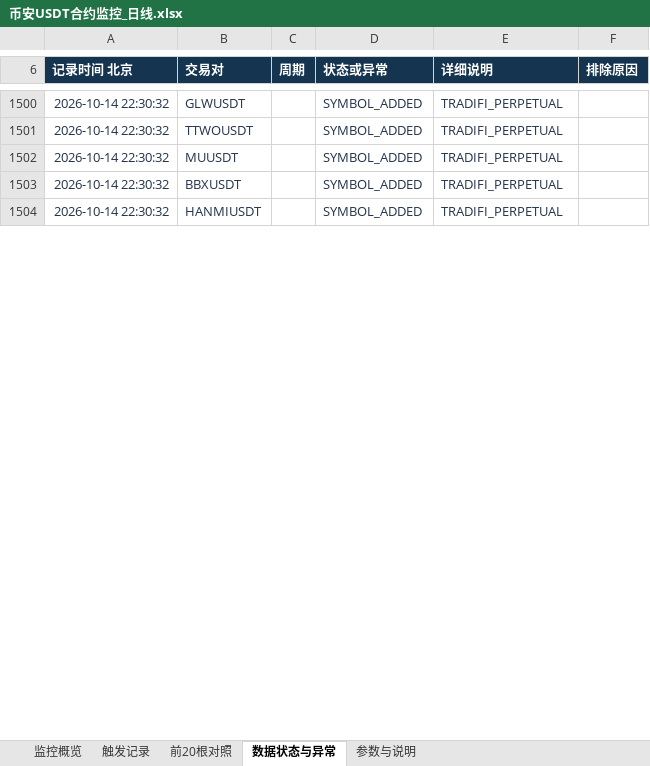
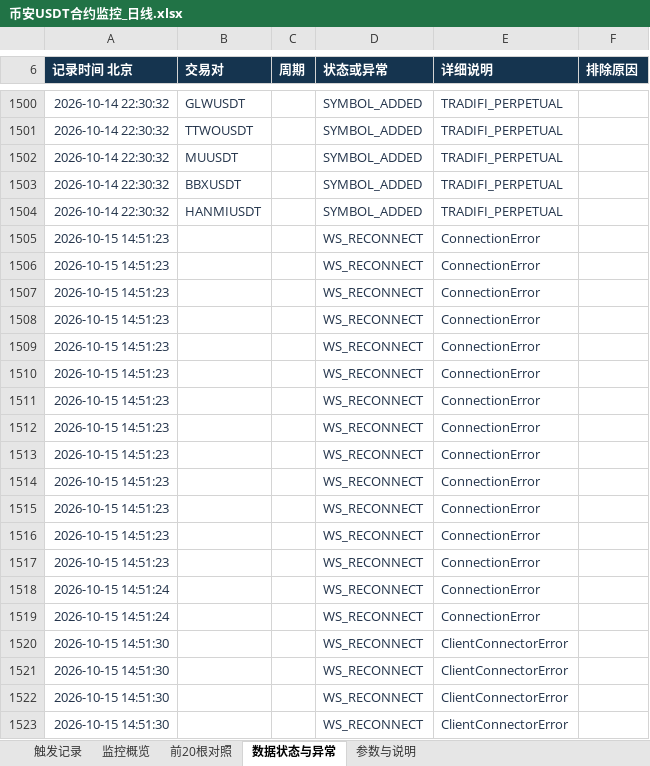
Before and after one commit to Jiangmuya/binance-breakout-monitor-MCP, an Excel workbook: excel/币安USDT合约监控_日线.xlsx, sheet 数据状态与异常, drawn as a sheet; only a part is shown, gaps mark what is left out; values as stored, in another font and other column widths than the file's, no borders; table styles not drawn; the diff covers the shown part only; the diff names each change by its address in the sheet, - before the commit and + after, or states it on an @@ line.

```diff
--- a/excel/币安USDT合约监控_日线.xlsx (sheet 数据状态与异常)
+++ b/excel/币安USDT合约监控_日线.xlsx (sheet 数据状态与异常)
@@ sheet tab order changed: 触发记录 | 监控概览 | 前20根对照 | 数据状态与异常 | 参数与说明 @@
+row 1505: 2026-10-15 14:51:23 |  |  | WS_RECONNECT | ConnectionError
+row 1506: 2026-10-15 14:51:23 |  |  | WS_RECONNECT | ConnectionError
+row 1507: 2026-10-15 14:51:23 |  |  | WS_RECONNECT | ConnectionError
+row 1508: 2026-10-15 14:51:23 |  |  | WS_RECONNECT | ConnectionError
+row 1509: 2026-10-15 14:51:23 |  |  | WS_RECONNECT | ConnectionError
+row 1510: 2026-10-15 14:51:23 |  |  | WS_RECONNECT | ConnectionError
+row 1511: 2026-10-15 14:51:23 |  |  | WS_RECONNECT | ConnectionError
+row 1512: 2026-10-15 14:51:23 |  |  | WS_RECONNECT | ConnectionError
+row 1513: 2026-10-15 14:51:23 |  |  | WS_RECONNECT | ConnectionError
+row 1514: 2026-10-15 14:51:23 |  |  | WS_RECONNECT | ConnectionError
+row 1515: 2026-10-15 14:51:23 |  |  | WS_RECONNECT | ConnectionError
+row 1516: 2026-10-15 14:51:23 |  |  | WS_RECONNECT | ConnectionError
+row 1517: 2026-10-15 14:51:23 |  |  | WS_RECONNECT | ConnectionError
+row 1518: 2026-10-15 14:51:24 |  |  | WS_RECONNECT | ConnectionError
+row 1519: 2026-10-15 14:51:24 |  |  | WS_RECONNECT | ConnectionError
+row 1520: 2026-10-15 14:51:30 |  |  | WS_RECONNECT | ClientConnectorError
+row 1521: 2026-10-15 14:51:30 |  |  | WS_RECONNECT | ClientConnectorError
+row 1522: 2026-10-15 14:51:30 |  |  | WS_RECONNECT | ClientConnectorError
+row 1523: 2026-10-15 14:51:30 |  |  | WS_RECONNECT | ClientConnectorError
```
Also changed, not shown: 10 added rows, 1 removed row and 180 edited cells elsewhere in this sheet, sheet 参数与说明, sheet 触发记录, sheet 前20根对照, sheet 监控概览, excel/币安USDT合约监控_15分钟.xlsx, excel/币安USDT合约监控_1小时.xlsx, 14 other files.
